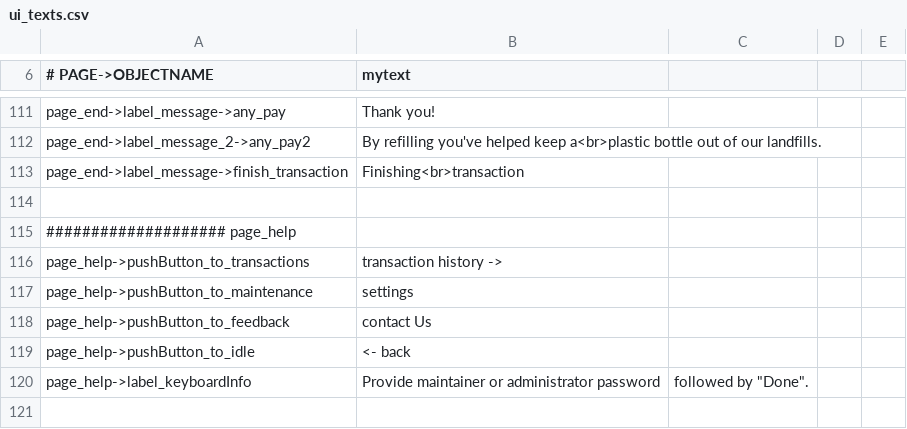
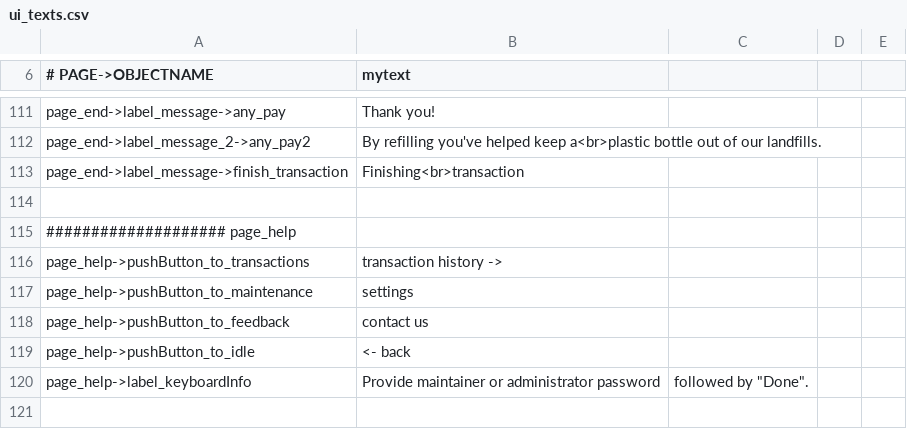
Before and after one commit to opensoapstand/station_computer, a CSV file: ui/references/templates/default/ui_texts.csv, drawn as a sheet; only a part is shown, gaps mark what is left out.

```diff
--- a/ui/references/templates/default/ui_texts.csv
+++ b/ui/references/templates/default/ui_texts.csv
@@ -117,3 +117,3 @@ page_help->pushButton_to_transactions,transaction history ->
 page_help->pushButton_to_maintenance,settings
-page_help->pushButton_to_feedback,contact Us
+page_help->pushButton_to_feedback,contact us
 page_help->pushButton_to_idle,<- back
```
Also changed, not shown: ui/references/templates/default_AP2/ui_texts.csv, 17 other files.
